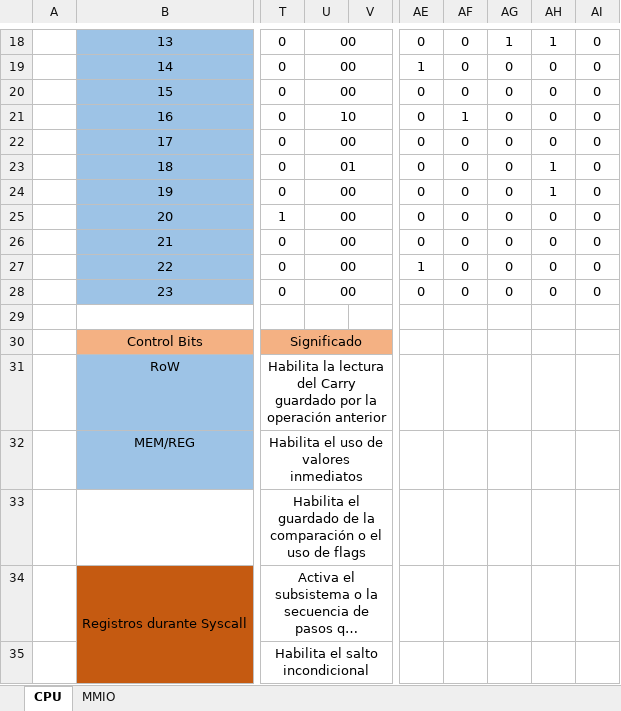
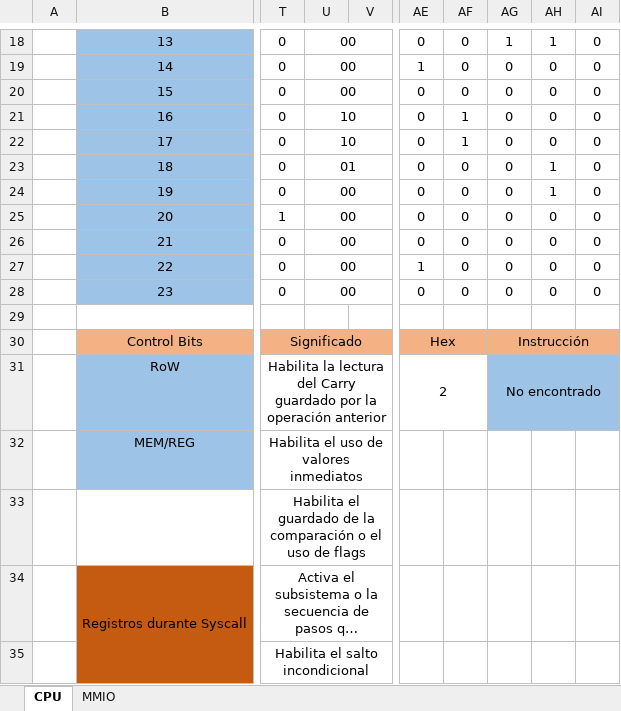
Before and after one commit to Licha-M/Procesador-32-bits, an Excel workbook: Inst.xlsx, sheet CPU, drawn as a sheet; only a part is shown, gaps mark what is left out; long unchanged cells end in …; values as stored, in another font and other column widths than the file's, no borders; the diff names each change by its address in the sheet, - before the commit and + after, or states it on an @@ line.

```diff
--- a/Inst.xlsx (sheet CPU)
+++ b/Inst.xlsx (sheet CPU)
-U22: 00
+U22: 10
-AF22: 0
+AF22: 1
-AE30: (empty)
+AE30: Hex
-AE30:AI30 fill: none
+AE30:AI30 fill: #F4B183
+AE30:AF30 merged
-AG30: (empty)
+AG30: Instrucción
+AG30:AI30 merged
-AE31: (empty)
+AE31: 2
+AE31:AF31 merged
-AG31: (empty)
+AG31: No encontrado
-AG31:AI31 fill: none
+AG31:AI31 fill: #9DC3E6
+AG31:AI31 merged
```
Also changed, not shown: 21 other files.
